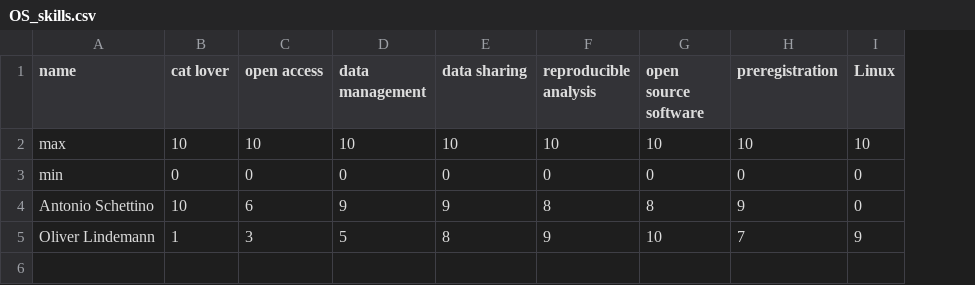
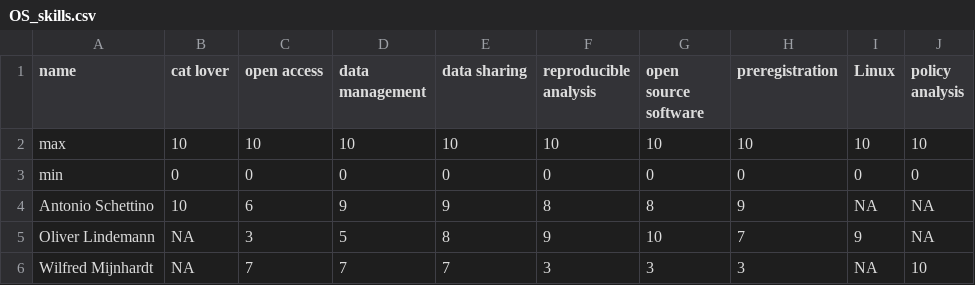
Before and after one commit to osc-rotterdam/osc-rotterdam.github.io, a CSV file: content/post/OS_skills.csv, drawn as a sheet; the diff names each change by its address in the sheet, - before the commit and + after, or states it on an @@ line.

Commit message:
OSCR Member: Wilfred Mijnhardt

```diff
--- a/content/post/OS_skills.csv
+++ b/content/post/OS_skills.csv
+column J (policy analysis), rows 2-5: 10 | 0 | NA | NA
-I4 (Linux): 0
+I4 (Linux): NA
-B5 (cat lover): 1
+B5 (cat lover): NA
+row 6: Wilfred Mijnhardt | NA | 7 | 7 | 7 | 3 | 3 | 3 | NA | 10
```
Also changed, not shown: 4 other files.
